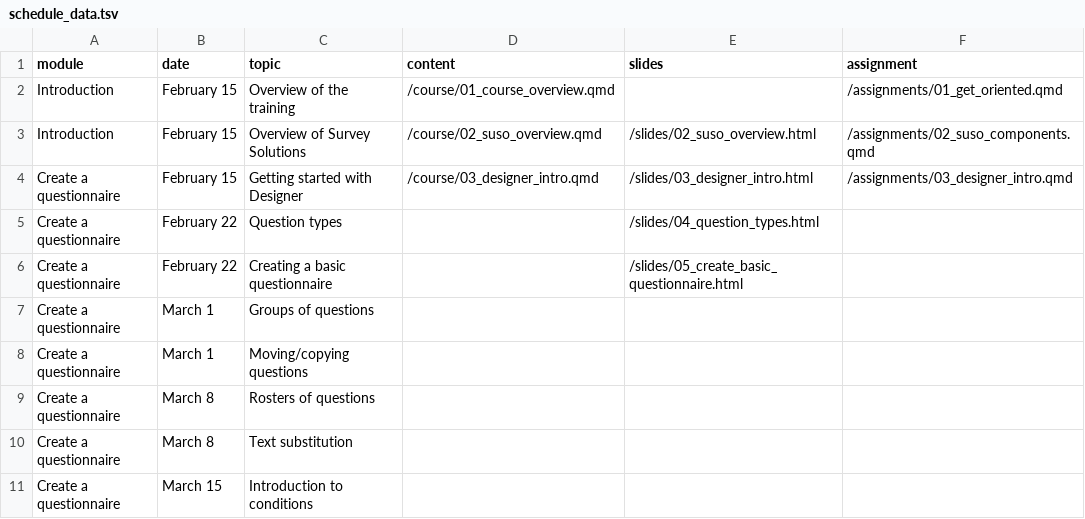
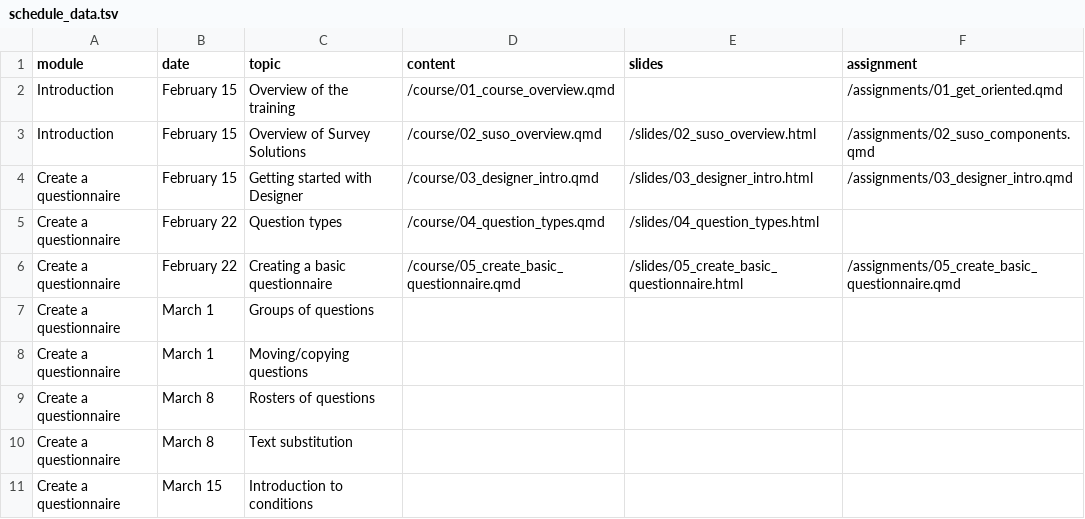
Before and after one commit to arthur-shaw/pices_suso_course, a TSV file: schedule/schedule_data.tsv, drawn as a sheet; only a part is shown.

Commit message:
Update schedule to include links to lessons 4 and 5

```diff
--- a/schedule/schedule_data.tsv
+++ b/schedule/schedule_data.tsv
@@ -4,4 +4,4 @@ Introduction	February 15	Overview of Survey Solutions	/course/02_suso_overview.q
 Create a questionnaire	February 15	Getting started with Designer	/course/03_designer_intro.qmd	/slides/03_designer_intro.html	/assignments/03_designer_intro.qmd
-Create a questionnaire	February 22	Question types		/slides/04_question_types.html	
-Create a questionnaire	February 22	Creating a basic questionnaire		/slides/05_create_basic_questionnaire.html	
+Create a questionnaire	February 22	Question types	/course/04_question_types.qmd	/slides/04_question_types.html	
+Create a questionnaire	February 22	Creating a basic questionnaire	/course/05_create_basic_questionnaire.qmd	/slides/05_create_basic_questionnaire.html	/assignments/05_create_basic_questionnaire.qmd
 Create a questionnaire	March 1	Groups of questions			
```
Also changed, not shown: 1 other file.
